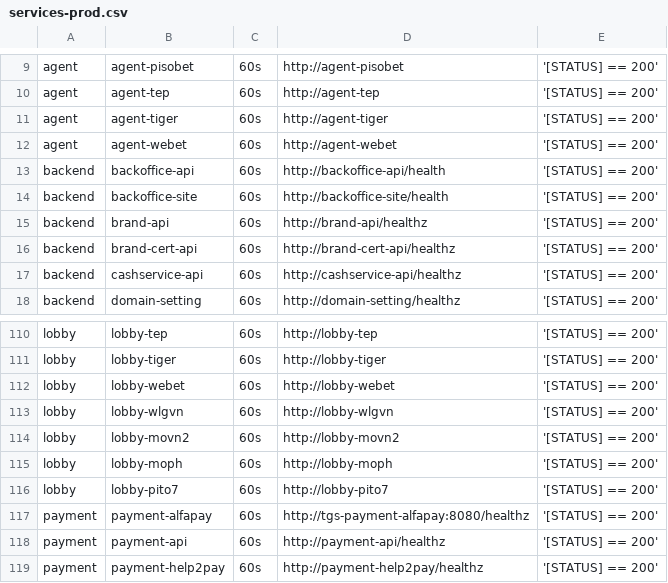
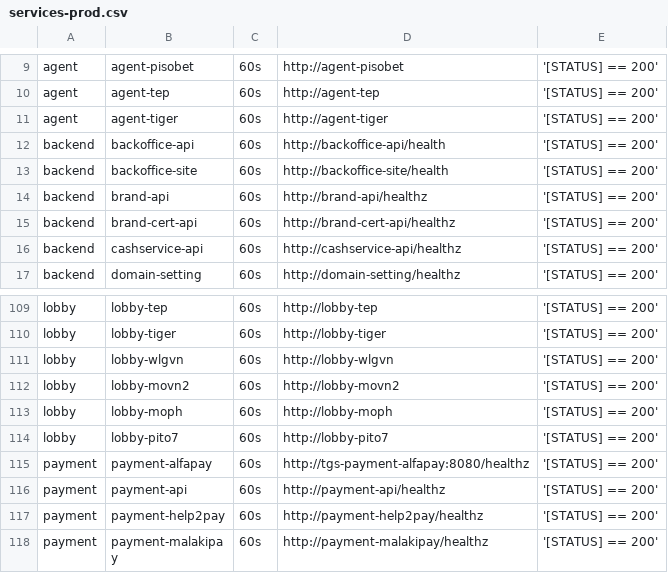
Before and after one commit to starixvn/tgs_rayprosoft_tgs.healthchecks.gatus, a CSV file: services/services-prod.csv, drawn as a sheet; only a part is shown, gaps mark what is left out; the shorter side is filled out with more unchanged rows; the diff names each change by its address in the sheet, - before the commit and + after, or states it on an @@ line.

Commit message:
fix

```diff
--- a/services/services-prod.csv
+++ b/services/services-prod.csv
-row 12: agent | agent-webet | 60s | http://agent-webet | '[STATUS] == 200'
-row 112: lobby | lobby-webet | 60s | http://lobby-webet | '[STATUS] == 200'
```
